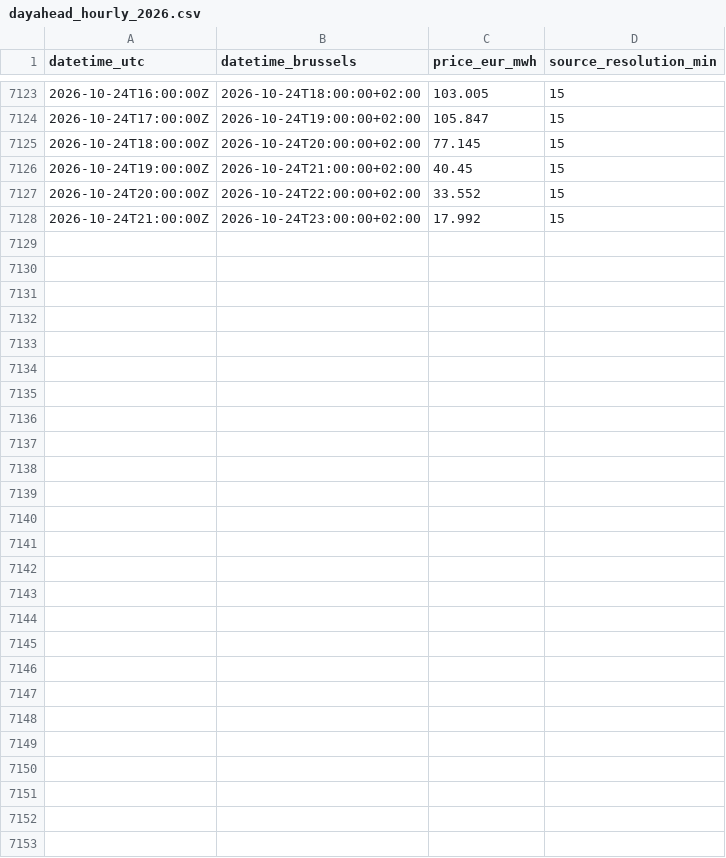
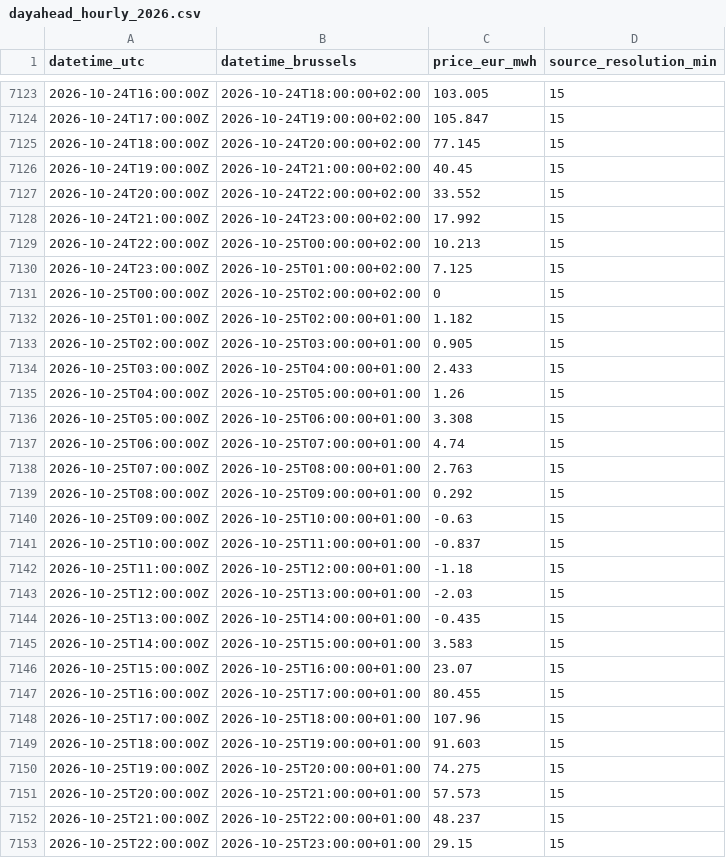
Before and after one commit to kennethgev/belpex-prijzen, a CSV file: data/dayahead_hourly_2026.csv, drawn as a sheet; only a part is shown, gaps mark what is left out; the diff names each change by its address in the sheet, - before the commit and + after, or states it on an @@ line.

```diff
--- a/data/dayahead_hourly_2026.csv
+++ b/data/dayahead_hourly_2026.csv
+row 7129: 2026-10-24T22:00:00Z | 2026-10-25T00:00:00+02:00 | 10.213 | 15
+row 7130: 2026-10-24T23:00:00Z | 2026-10-25T01:00:00+02:00 | 7.125 | 15
+row 7131: 2026-10-25T00:00:00Z | 2026-10-25T02:00:00+02:00 | 0 | 15
+row 7132: 2026-10-25T01:00:00Z | 2026-10-25T02:00:00+01:00 | 1.182 | 15
+row 7133: 2026-10-25T02:00:00Z | 2026-10-25T03:00:00+01:00 | 0.905 | 15
+row 7134: 2026-10-25T03:00:00Z | 2026-10-25T04:00:00+01:00 | 2.433 | 15
+row 7135: 2026-10-25T04:00:00Z | 2026-10-25T05:00:00+01:00 | 1.26 | 15
+row 7136: 2026-10-25T05:00:00Z | 2026-10-25T06:00:00+01:00 | 3.308 | 15
+row 7137: 2026-10-25T06:00:00Z | 2026-10-25T07:00:00+01:00 | 4.74 | 15
+row 7138: 2026-10-25T07:00:00Z | 2026-10-25T08:00:00+01:00 | 2.763 | 15
+row 7139: 2026-10-25T08:00:00Z | 2026-10-25T09:00:00+01:00 | 0.292 | 15
+row 7140: 2026-10-25T09:00:00Z | 2026-10-25T10:00:00+01:00 | -0.63 | 15
+row 7141: 2026-10-25T10:00:00Z | 2026-10-25T11:00:00+01:00 | -0.837 | 15
+row 7142: 2026-10-25T11:00:00Z | 2026-10-25T12:00:00+01:00 | -1.18 | 15
+row 7143: 2026-10-25T12:00:00Z | 2026-10-25T13:00:00+01:00 | -2.03 | 15
+row 7144: 2026-10-25T13:00:00Z | 2026-10-25T14:00:00+01:00 | -0.435 | 15
+row 7145: 2026-10-25T14:00:00Z | 2026-10-25T15:00:00+01:00 | 3.583 | 15
+row 7146: 2026-10-25T15:00:00Z | 2026-10-25T16:00:00+01:00 | 23.07 | 15
+row 7147: 2026-10-25T16:00:00Z | 2026-10-25T17:00:00+01:00 | 80.455 | 15
+row 7148: 2026-10-25T17:00:00Z | 2026-10-25T18:00:00+01:00 | 107.96 | 15
+row 7149: 2026-10-25T18:00:00Z | 2026-10-25T19:00:00+01:00 | 91.603 | 15
+row 7150: 2026-10-25T19:00:00Z | 2026-10-25T20:00:00+01:00 | 74.275 | 15
+row 7151: 2026-10-25T20:00:00Z | 2026-10-25T21:00:00+01:00 | 57.573 | 15
+row 7152: 2026-10-25T21:00:00Z | 2026-10-25T22:00:00+01:00 | 48.237 | 15
+row 7153: 2026-10-25T22:00:00Z | 2026-10-25T23:00:00+01:00 | 29.15 | 15
```
Also changed, not shown: data/belix_monthly.csv, data/dashboard_monthly.csv, 12 other files.
